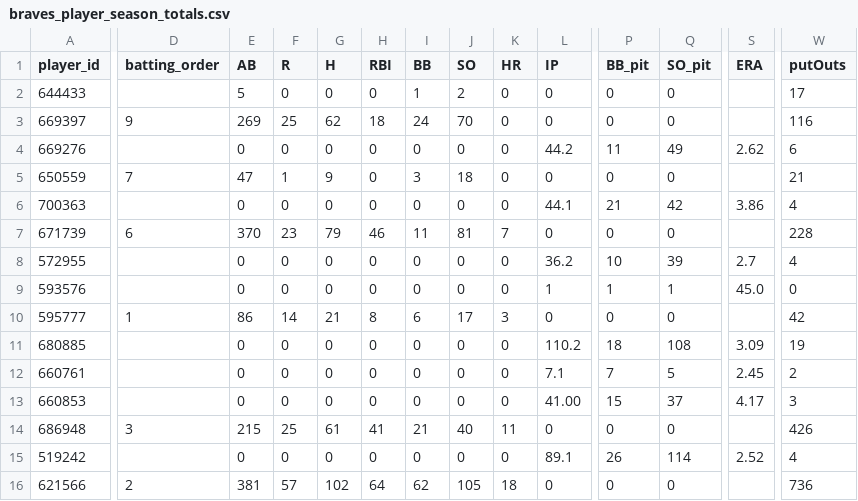
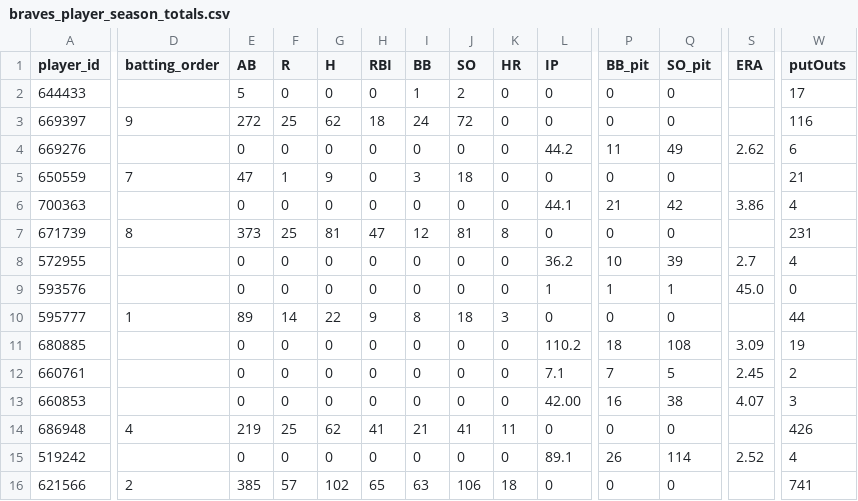
Before and after one commit to Floodplain4/Braves_Stats, a CSV file: braves_player_season_totals.csv, drawn as a sheet; only a part is shown, gaps mark what is left out; the diff covers the shown part only; the diff names each change by its address in the sheet, - before the commit and + after, or states it on an @@ line.

```diff
--- a/braves_player_season_totals.csv
+++ b/braves_player_season_totals.csv
-E3 (AB): 269
+E3 (AB): 272
-J3 (SO): 70
+J3 (SO): 72
-D7 (batting_order): 6
+D7 (batting_order): 8
-E7 (AB): 370
+E7 (AB): 373
-F7 (R): 23
+F7 (R): 25
-G7 (H): 79
+G7 (H): 81
-H7 (RBI): 46
+H7 (RBI): 47
-I7 (BB): 11
+I7 (BB): 12
-K7 (HR): 7
+K7 (HR): 8
-W7 (putOuts): 228
+W7 (putOuts): 231
-E10 (AB): 86
+E10 (AB): 89
-G10 (H): 21
+G10 (H): 22
-H10 (RBI): 8
+H10 (RBI): 9
-I10 (BB): 6
+I10 (BB): 8
-J10 (SO): 17
+J10 (SO): 18
-W10 (putOuts): 42
+W10 (putOuts): 44
-L13 (IP): 41.00
+L13 (IP): 42.00
-P13 (BB_pit): 15
+P13 (BB_pit): 16
-Q13 (SO_pit): 37
+Q13 (SO_pit): 38
-S13 (ERA): 4.17
+S13 (ERA): 4.07
-D14 (batting_order): 3
+D14 (batting_order): 4
-E14 (AB): 215
+E14 (AB): 219
-G14 (H): 61
+G14 (H): 62
-J14 (SO): 40
+J14 (SO): 41
-E16 (AB): 381
+E16 (AB): 385
-H16 (RBI): 64
+H16 (RBI): 65
-I16 (BB): 62
+I16 (BB): 63
-J16 (SO): 105
+J16 (SO): 106
-W16 (putOuts): 736
+W16 (putOuts): 741
```
Also changed, not shown: 59 edited cells elsewhere in this file.
